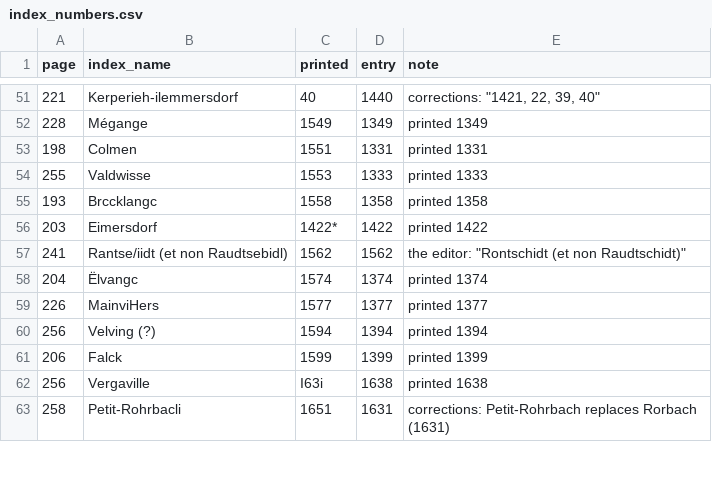
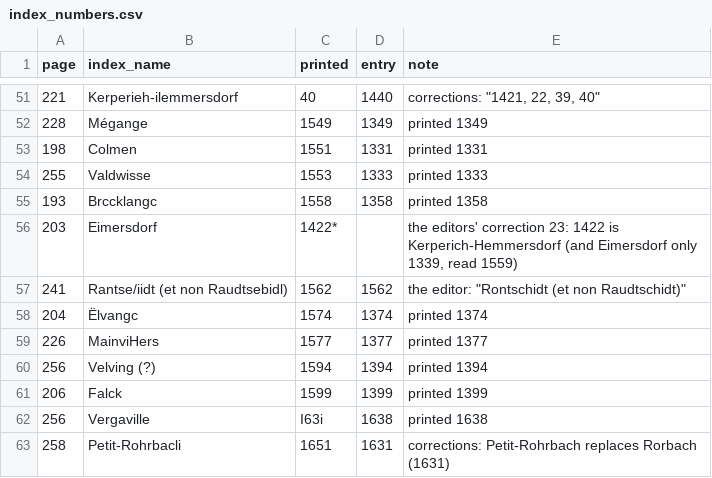
Before and after one commit to skachano/hist-map_dl1594, a CSV file: data/curated/manual/index_numbers.csv, drawn as a sheet; only a part is shown, gaps mark what is left out.

```diff
--- a/data/curated/manual/index_numbers.csv
+++ b/data/curated/manual/index_numbers.csv
@@ -55,3 +55,3 @@ page,index_name,printed,entry,note
 193,Brccklangc,1558,1358,printed 1358
-203,Eimersdorf,1422*,1422,printed 1422
+203,Eimersdorf,1422*,,"the editors' correction 23: 1422 is Kerperich-Hemmersdorf (and Eimersdorf only 1339, read 1559)"
 241,Rantse/iidt (et non Raudtsebidl),1562,1562,"the editor: ""Rontschidt (et non Raudtschidt)"""
```
Also changed, not shown: data/curated/holdings.csv, data/curated/index_links.csv, 5 other files.
